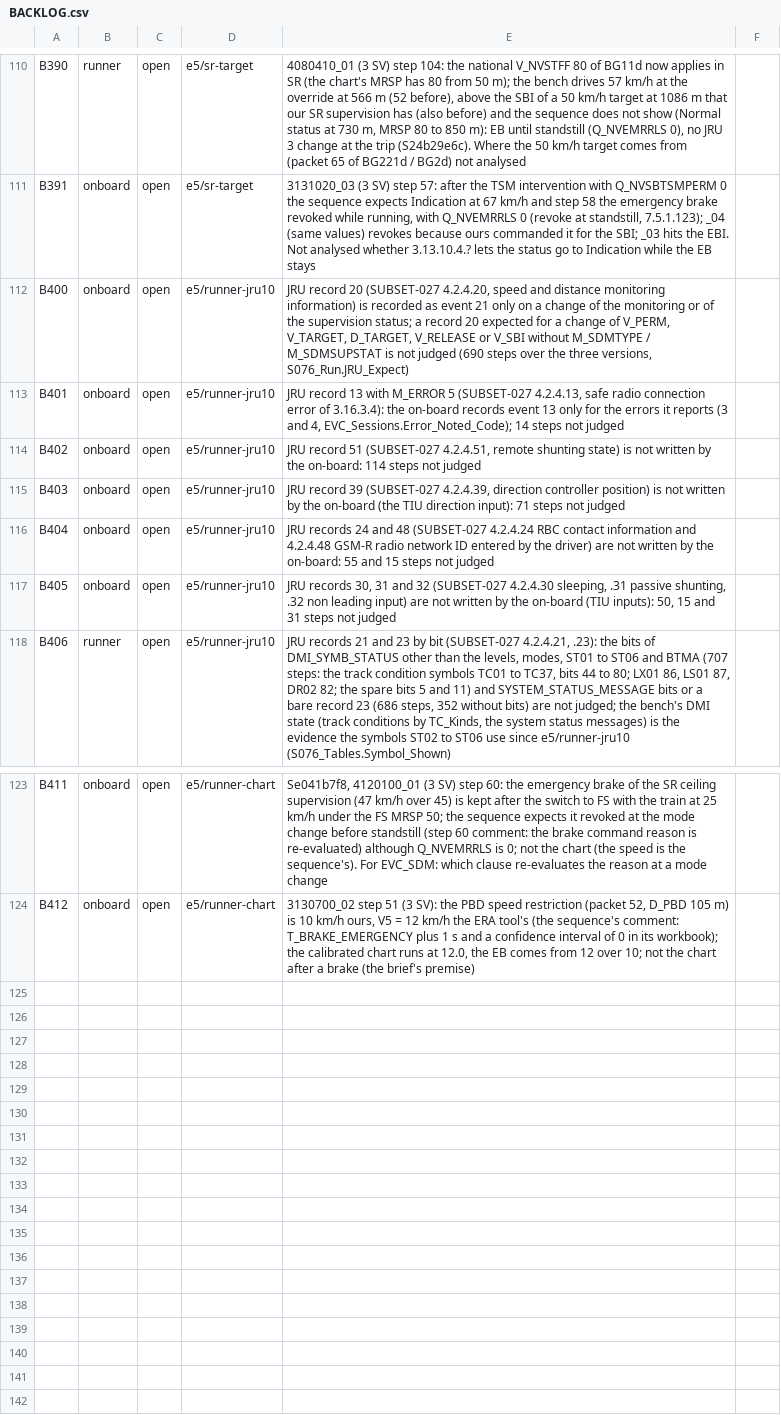
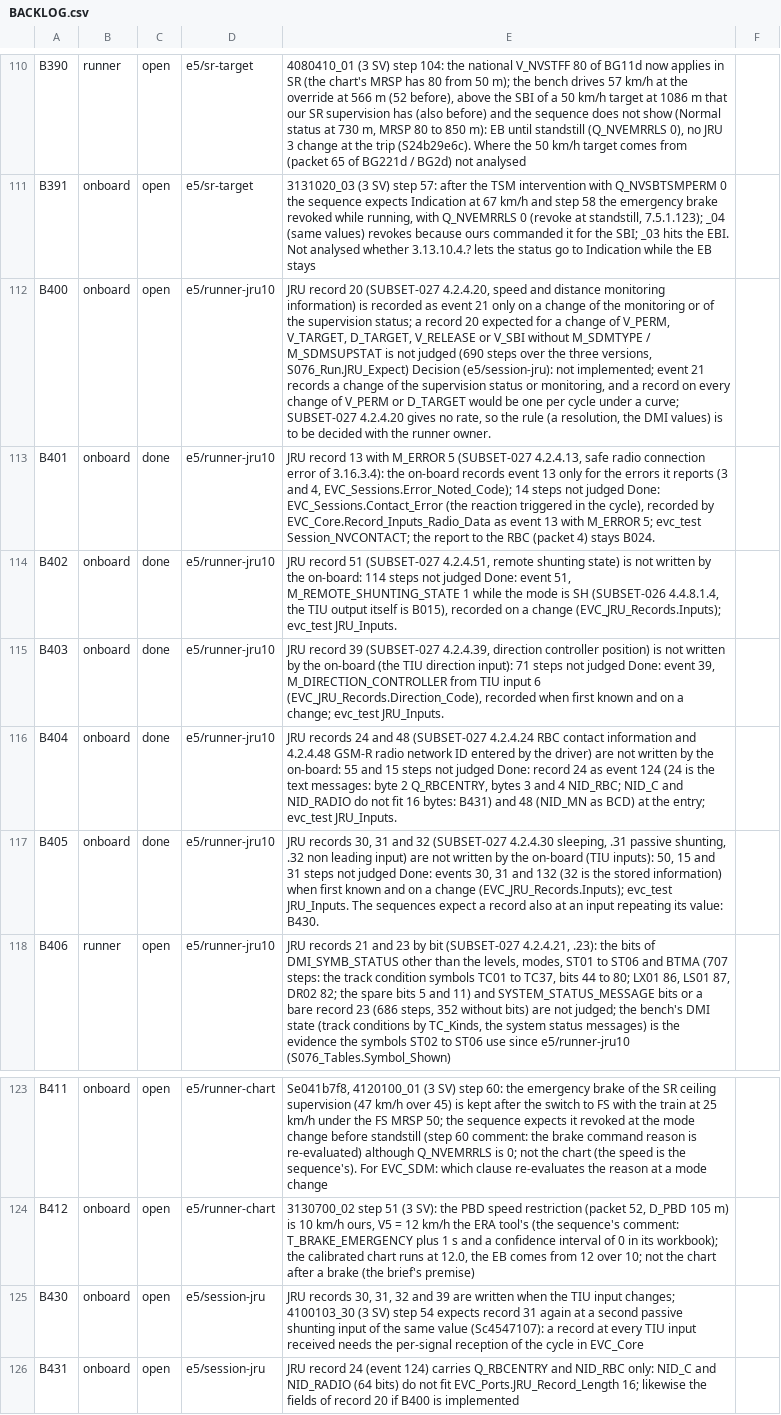
Before and after one commit to milanredele/etcs-dmi, a CSV file: doc/BACKLOG.csv, drawn as a sheet; only a part is shown, gaps mark what is left out; the diff names each change by its address in the sheet, - before the commit and + after, or states it on an @@ line.

```diff
--- a/doc/BACKLOG.csv
+++ b/doc/BACKLOG.csv
-E112: …versions, S076_Run.JRU_Expect)
+E112: …versions, S076_Run.JRU_Expect) Decision (e5/session-jru): not implemented; event 21 records a change of the supervision status or monitoring, and a record on every change of V_PERM or D_TARGET would be one per cycle under a curve; SUBSET-027 4.2.4.20 gives no rate, so the rule (a resolution, the DMI values) is to be decided with the runner owner.
-C113:C117: open
+C113:C117: done
-E113: …not judged
+E113: …not judged Done: EVC_Sessions.Contact_Error (the reaction triggered in the cycle), recorded by EVC_Core.Record_Inputs_Radio_Data as event 13 with M_ERROR 5; evc_test Session_NVCONTACT; the report to the RBC (packet 4) stays B024.
-E114: …not judged
+E114: …not judged Done: event 51, M_REMOTE_SHUNTING_STATE 1 while the mode is SH (SUBSET-026 4.4.8.1.4, the TIU output itself is B015), recorded on a change (EVC_JRU_Records.Inputs); evc_test JRU_Inputs.
-E115: …not judged
+E115: …not judged Done: event 39, M_DIRECTION_CONTROLLER from TIU input 6 (EVC_JRU_Records.Direction_Code), recorded when first known and on a change; evc_test JRU_Inputs.
-E116: …not judged
+E116: …not judged Done: record 24 as event 124 (24 is the text messages: byte 2 Q_RBCENTRY, bytes 3 and 4 NID_RBC; NID_C and NID_RADIO do not fit 16 bytes: B431) and 48 (NID_MN as BCD) at the entry; evc_test JRU_Inputs.
-E117: …not judged
+E117: …not judged Done: events 30, 31 and 132 (32 is the stored information) when first known and on a change (EVC_JRU_Records.Inputs); evc_test JRU_Inputs. The sequences expect a record also at an input repeating its value: B430.
+row 125: B430 | onboard | open | e5/session-jru | JRU records 30, 31, 32 and 39 are written when the TIU input changes; 4100103_30 (3 SV) step 54 expects record 31 again at a second passive shunting input of the same value (Sc4547107): a record at every TIU input received needs the per-signal reception of the cycle in EVC_Core
+row 126: B431 | onboard | open | e5/session-jru | JRU record 24 (event 124) carries Q_RBCENTRY and NID_RBC only: NID_C and NID_RADIO (64 bits) do not fit EVC_Ports.JRU_Record_Length 16; likewise the fields of record 20 if B400 is implemented
```
Also changed, not shown: 15 other files.
